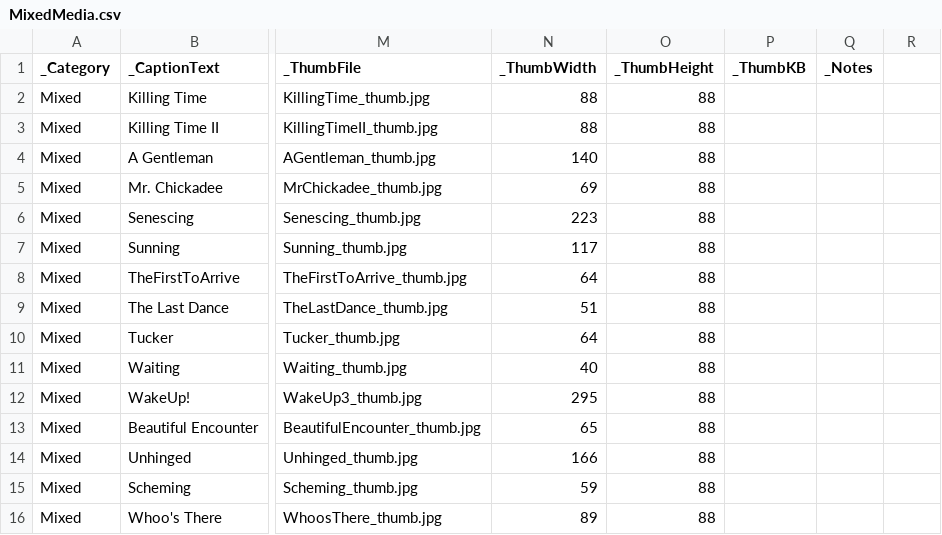
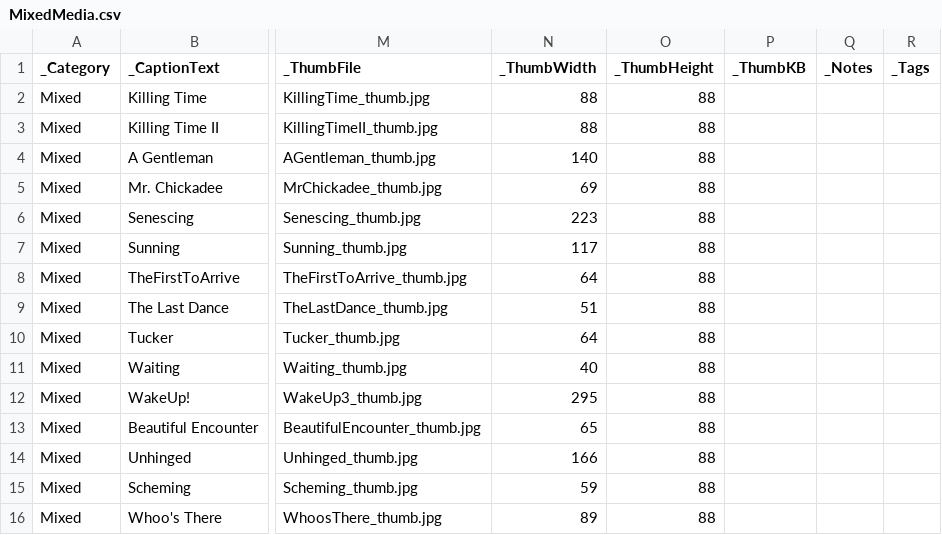
Before and after one commit to ghmgallery/ghmgallery.github.io, a CSV file: _data/MixedMedia.csv, drawn as a sheet; only a part is shown, gaps mark what is left out; the diff names each change by its address in the sheet, - before the commit and + after, or states it on an @@ line.

```diff
--- a/_data/MixedMedia.csv
+++ b/_data/MixedMedia.csv
-R1: (empty)
+R1: _Tags
```
Also changed, not shown: _data/Acrylics.csv, _data/Watercolor.csv, 13 other files.
